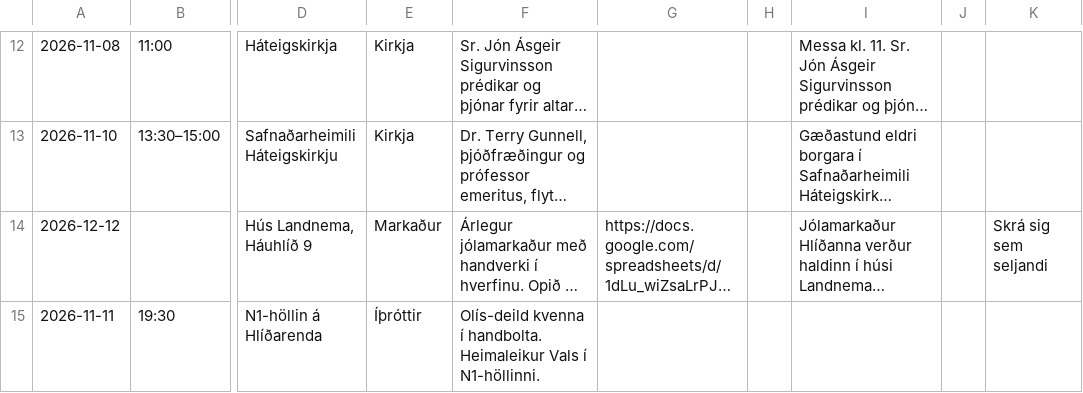
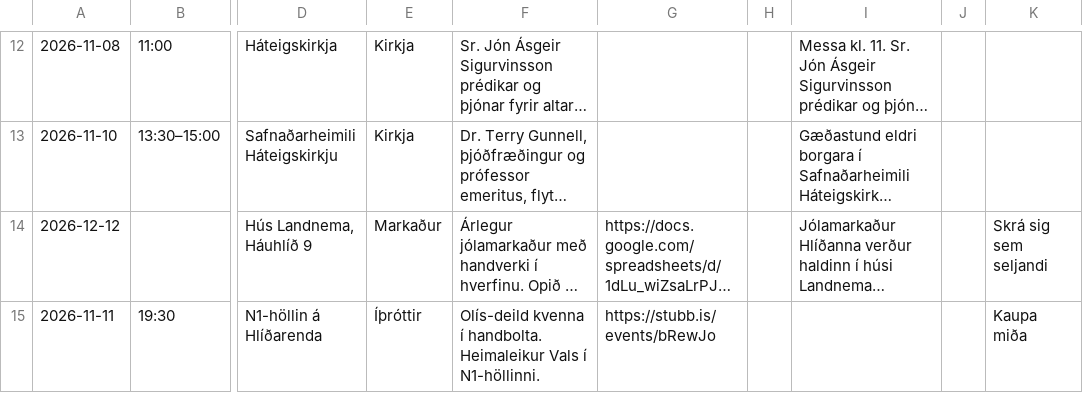
Before and after one commit to enzkrz/hlidaposturinn, a CSV file: data/events.csv, drawn as a sheet; only a part is shown, gaps mark what is left out; long unchanged cells end in …; the diff names each change by its address in the sheet, - before the commit and + after, or states it on an @@ line.

```diff
--- a/data/events.csv
+++ b/data/events.csv
-G15: (empty)
+G15: https://stubb.is/events/bRewJo
-K15: (empty)
+K15: Kaupa miða
```
